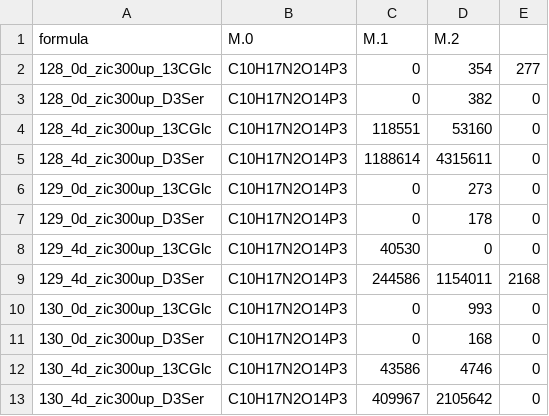
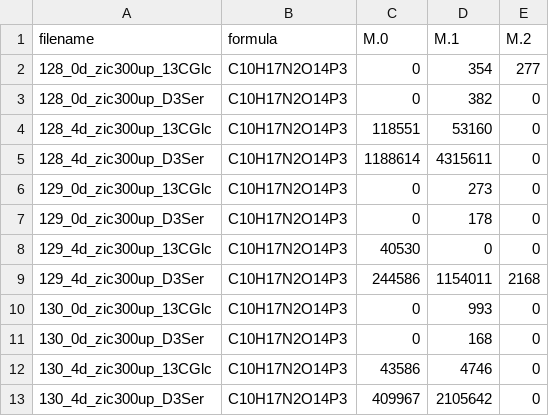
Before and after one commit to BrynMarieR/natural_isotope_correction, a CSV file: corrected_samplefile.csv, drawn as a sheet.

Commit message:
Update corrected_samplefile.csv

```diff
--- a/corrected_samplefile.csv
+++ b/corrected_samplefile.csv
@@ -1,2 +1,2 @@
-formula,M.0,M.1,M.2
+filename,formula,M.0,M.1,M.2
 128_0d_zic300up_13CGlc,C10H17N2O14P3,0,354,277
```
